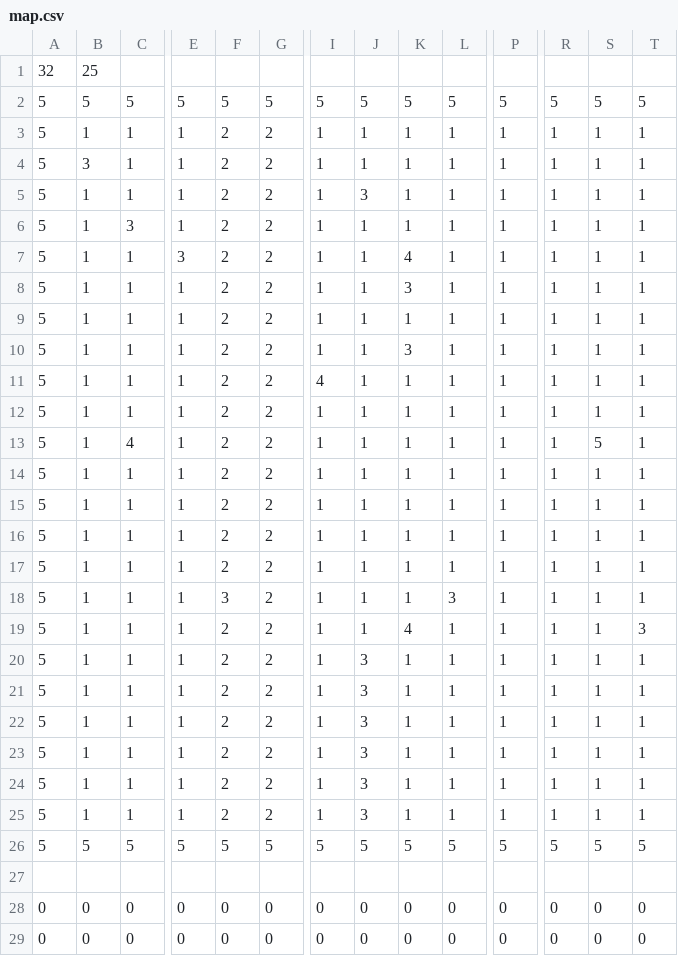
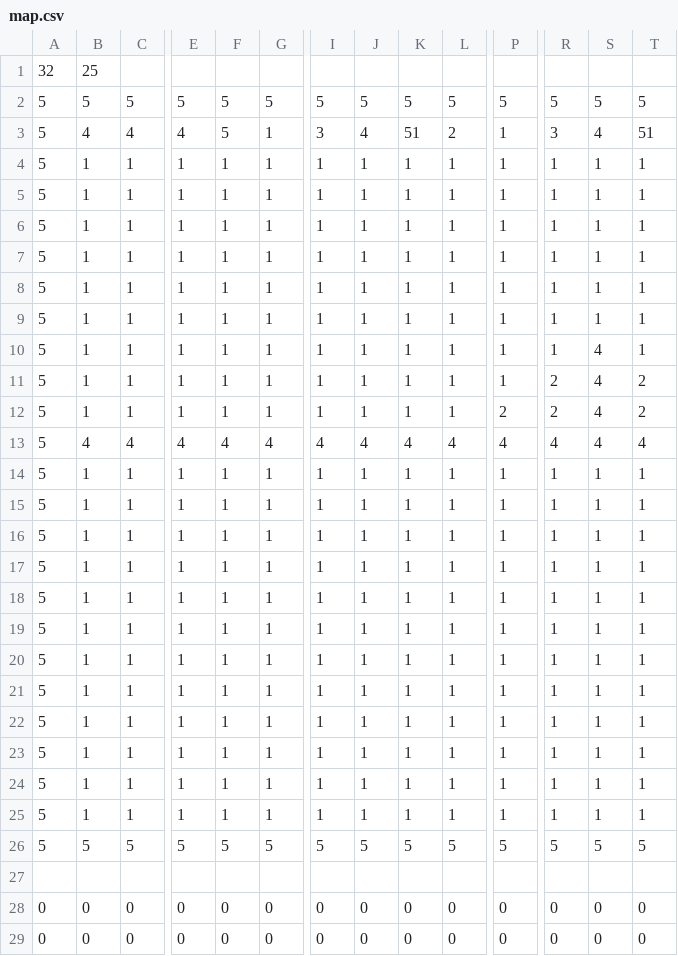
Before and after one commit to Richard-Lynch/Android-Top-Down-RPG, a CSV file: app/src/main/assets/map.csv, drawn as a sheet; only a part is shown, gaps mark what is left out; removed rows and columns are numbered as before the commit, all else as after; rows hold the shown columns only; the diff covers the shown part only; the diff names each change by its address in the sheet, - before the commit and + after, or states it on an @@ line.

```diff
--- a/app/src/main/assets/map.csv
+++ b/app/src/main/assets/map.csv
+row 3: 5 | 4 | 4 | 4 | 5 | 1 | 3 | 4 | 51 | 2 | 1 | 3 | 4 | 51
-F4:F12: 2
+F4:F12: 1
-G4:G12: 2
+G4:G12: 1
-B5: 3
+B5: 1
-J6: 3
+J6: 1
-C7: 3
+C7: 1
-E8: 3
+E8: 1
-K8: 4
+K8: 1
-K9: 3
+K9: 1
-S10:S12: 1
+S10:S12: 4
-K11: 3
+K11: 1
-R11:R12: 1
+R11:R12: 2
-T11:T12: 1
+T11:T12: 2
-I12: 4
+I12: 1
-P12: 1
+P12: 2
+row 13: 5 | 4 | 4 | 4 | 4 | 4 | 4 | 4 | 4 | 4 | 4 | 4 | 4 | 4
-F14: 2
+F14: 1
-G14: 2
+G14: 1
-row 13: 5 | 1 | 4 | 1 | 2 | 2 | 1 | 1 | 1 | 1 | 1 | 1 | 5 | 1
-F15:F18: 2
+F15:F18: 1
-G15:G19: 2
+G15:G19: 1
-F19: 3
+F19: 1
-L19: 3
+L19: 1
-row 19: 5 | 1 | 1 | 1 | 2 | 2 | 1 | 1 | 4 | 1 | 1 | 1 | 1 | 3
-F20:F25: 2
+F20:F25: 1
-G20:G25: 2
+G20:G25: 1
-J20:J25: 3
+J20:J25: 1
```
Also changed, not shown: 4 edited cells elsewhere in this file, 5 other files.
